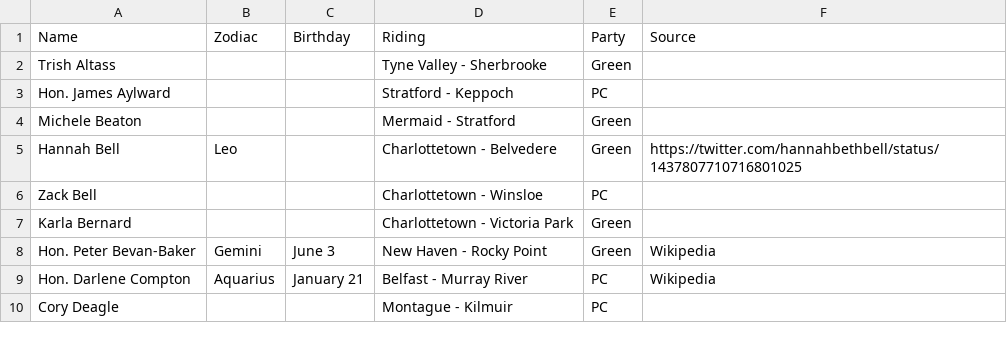
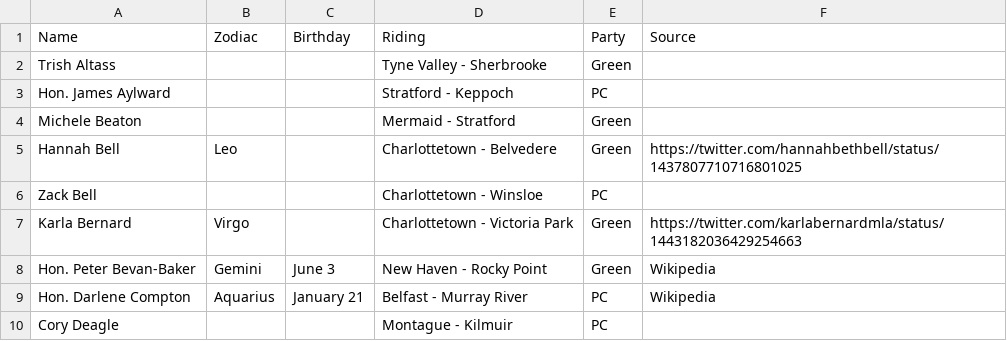
Before and after one commit to codetojoy/PrinceEdwardIsland, a CSV file: pei-poli-zodiac/zodiac.csv, drawn as a sheet; only a part is shown.

Commit message:
added Karla Bernard as Virgo

```diff
--- a/pei-poli-zodiac/zodiac.csv
+++ b/pei-poli-zodiac/zodiac.csv
@@ -6,3 +6,3 @@
 "Zack Bell","","","Charlottetown - Winsloe","PC",""
-"Karla Bernard","","","Charlottetown - Victoria Park","Green",""
+"Karla Bernard","Virgo","","Charlottetown - Victoria Park","Green","https://twitter.com/karlabernardmla/status/1443182036429254663"
 "Hon. Peter Bevan-Baker","Gemini","June 3","New Haven - Rocky Point","Green","Wikipedia"
```
Also changed, not shown: 1 other file.
